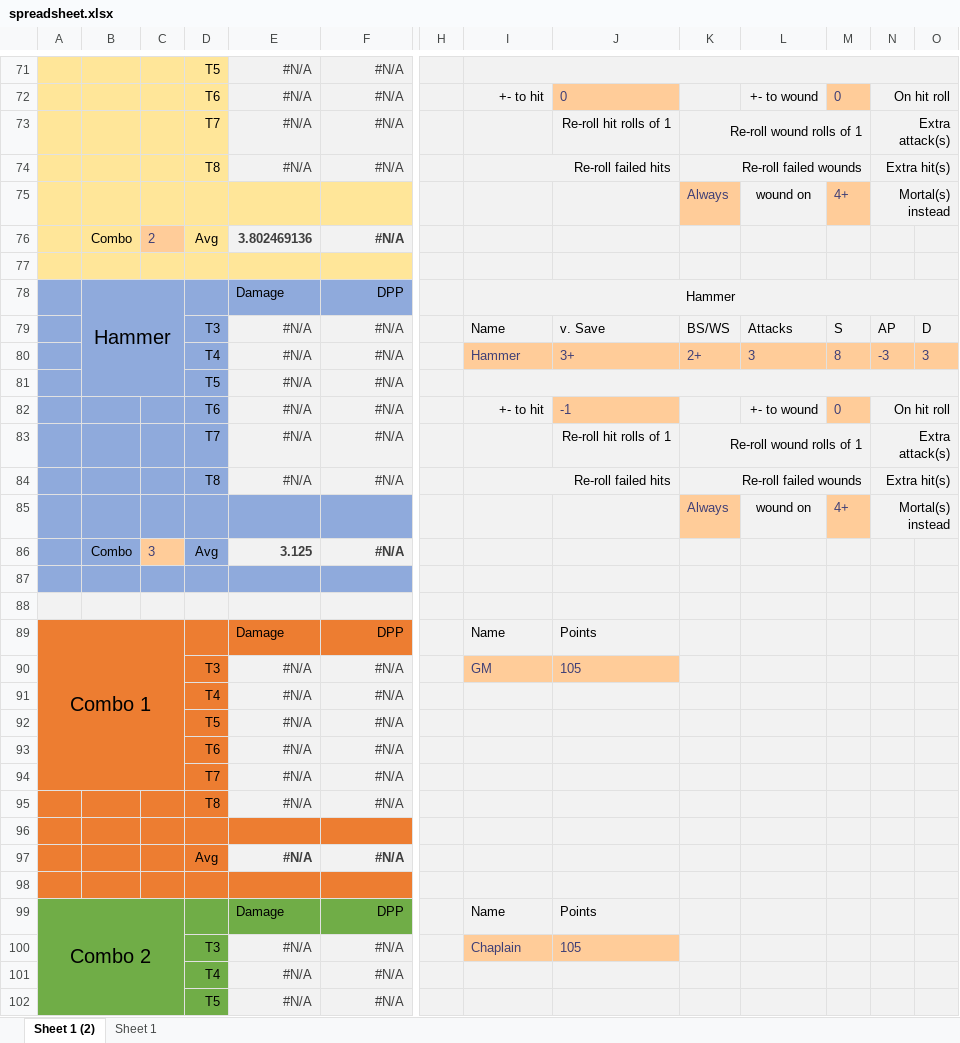
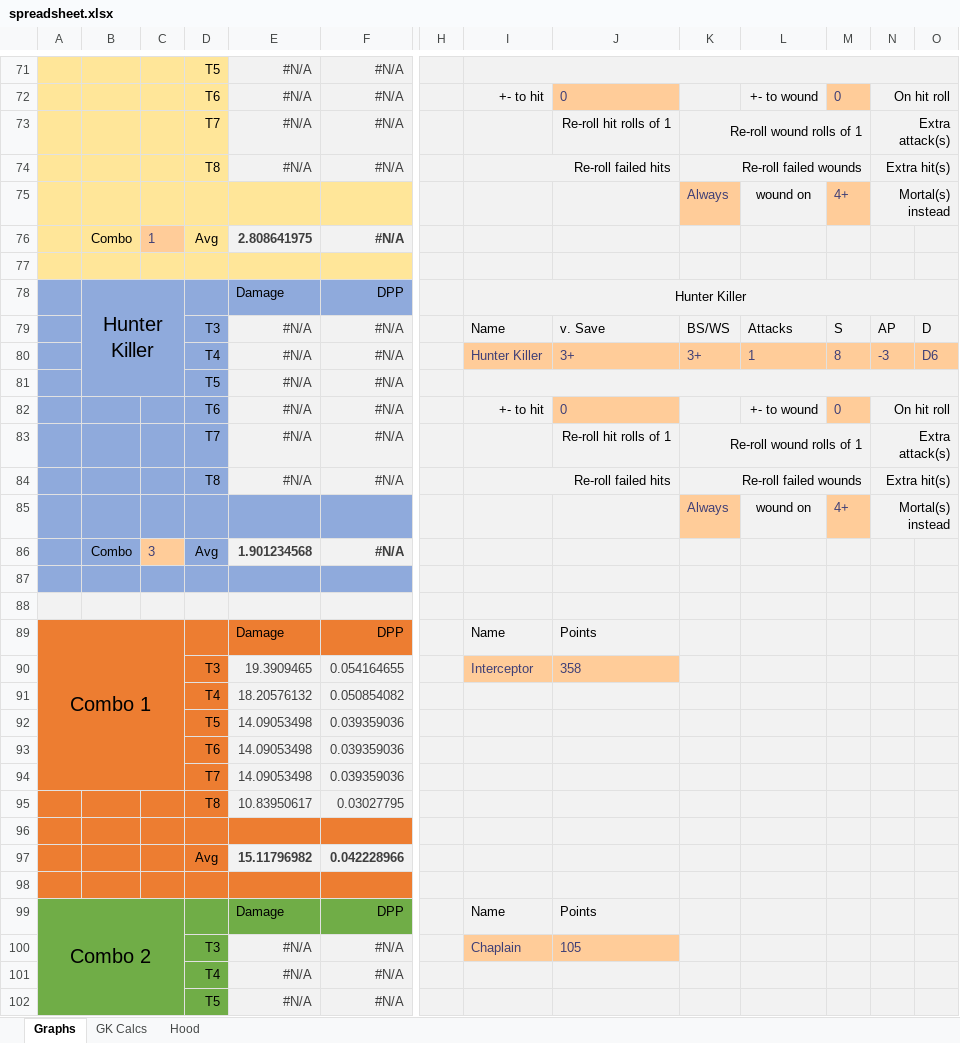
Before and after one commit to nairul/mathhammer, an Excel workbook: spreadsheet.xlsx, sheet Graphs, drawn as a sheet; only a part is shown, gaps mark what is left out; values as stored, in another font and other column widths than the file's, no borders; charts and pictures not drawn; removed rows and columns are numbered as before the commit, all else as after; rows hold the shown columns only; the diff covers the shown part only; the diff names each change by its address in the sheet, - before the commit and + after, or states it on an @@ line.

```diff
--- a/spreadsheet.xlsx (sheet Graphs)
+++ b/spreadsheet.xlsx (sheet Graphs)
-sheet tab: Sheet 1 (2)
+sheet tab: Graphs
-sheet tab: Sheet 1
+sheet tab: Hood
+sheet tab: GK Calcs
-C76: 2
+C76: 1
-E76: 3.802469136
+E76: 2.808641975
-B78: Hammer
+B78: Hunter Killer
-I78: Hammer
+I78: Hunter Killer
-I80: Hammer
+I80: Hunter Killer
-K80: 2+
+K80: 3+
-L80: 3
+L80: 1
-O80: 3
+O80: D6
-J82: -1
+J82: 0
-E86: 3.125
+E86: 1.901234568
-row 90:  |  |  | T3 | #N/A | #N/A |  | GM | 105
-row 91:  |  |  | T4 | #N/A | #N/A
@@ row 92 moved to row 41: T5 @@
-row 93:  |  |  | T6 | #N/A | #N/A
-row 94:  |  |  | T7 | #N/A | #N/A
-row 95:  |  |  | T8 | #N/A | #N/A
+row 90:  |  |  | T3 | 19.3909465 | 0.054164655 |  | Interceptor | 358
+row 91:  |  |  | T4 | 18.20576132 | 0.050854082
+row 92:  |  |  | T5 | 14.09053498 | 0.039359036
+row 93:  |  |  | T6 | 14.09053498 | 0.039359036
+row 94:  |  |  | T7 | 14.09053498 | 0.039359036
+row 95:  |  |  | T8 | 10.83950617 | 0.03027795
-row 97:  |  |  | Avg | #N/A | #N/A
+row 97:  |  |  | Avg | 15.11796982 | 0.042228966
```
Also changed, not shown: 6 added rows, 6 removed rows and 44 edited cells elsewhere in this sheet, hidden cells, charts or pictures, 21 other files.
